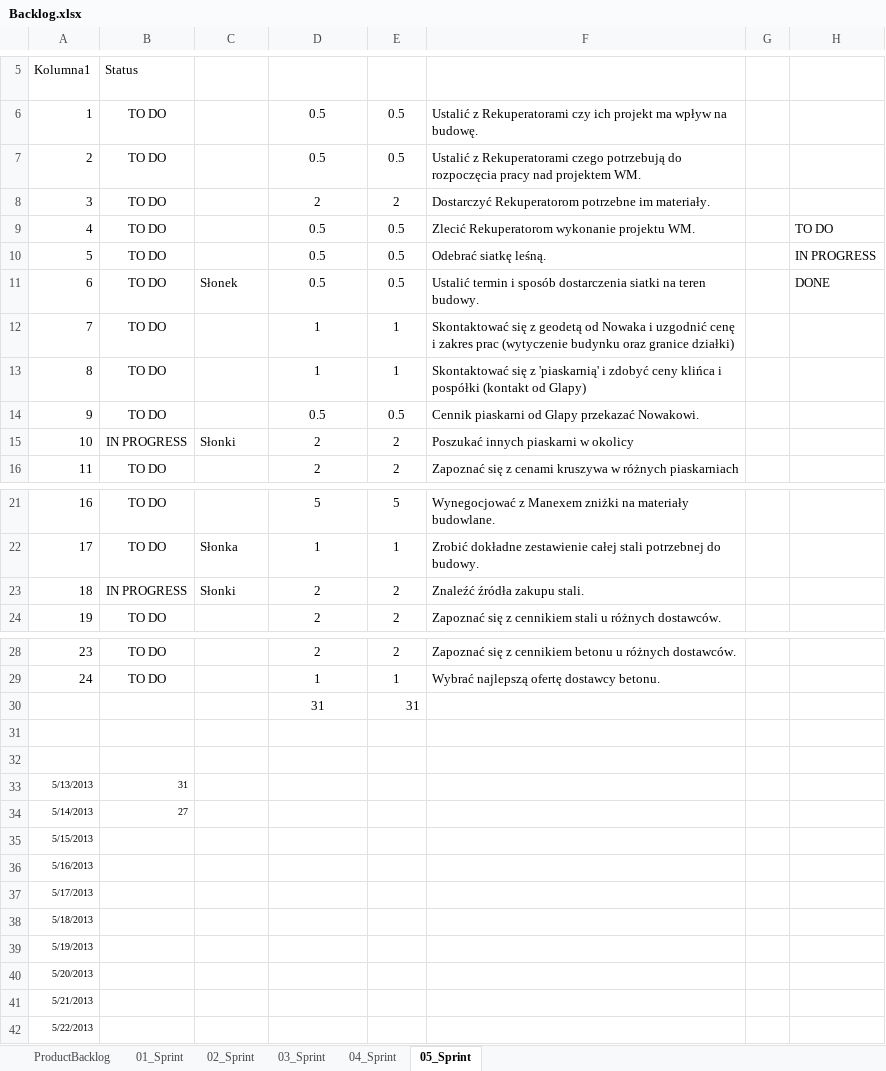
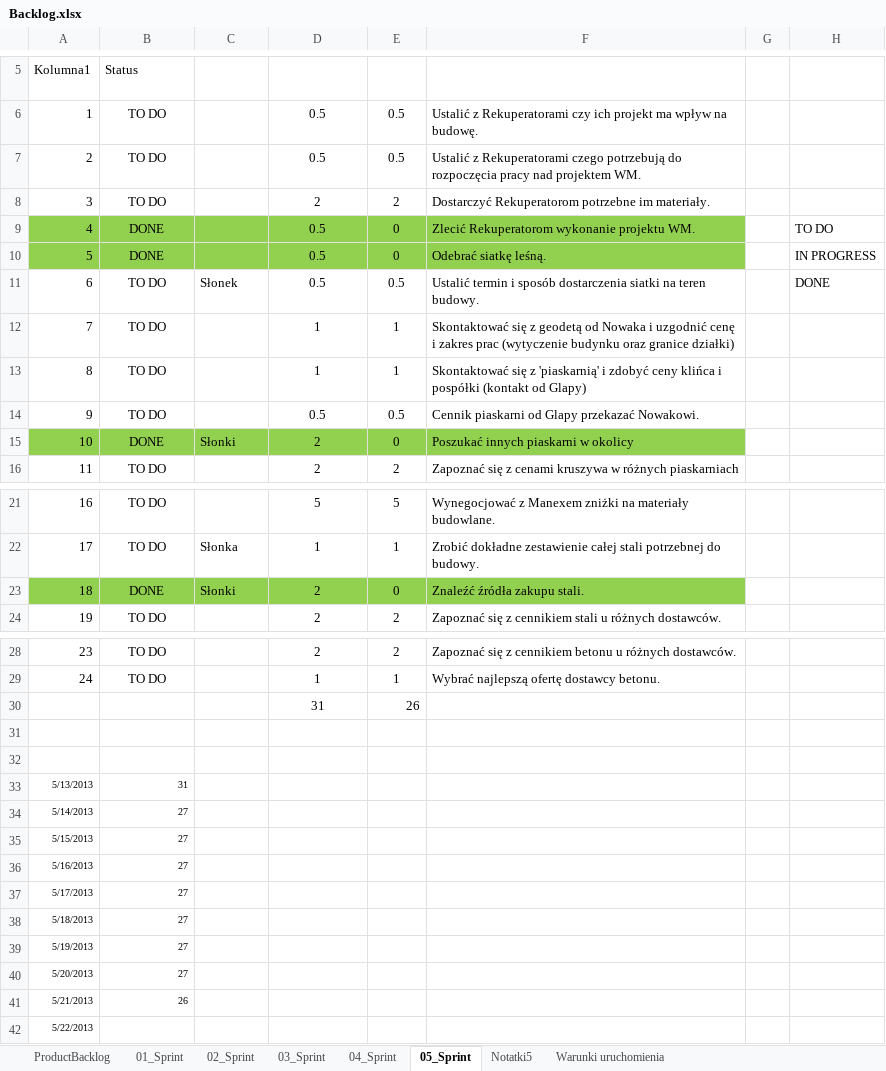
Before and after one commit to bajo2000/mati-sloncowati, an Excel workbook: plan/Backlog.xlsx, sheet 05_Sprint, drawn as a sheet; only a part is shown, gaps mark what is left out; values as stored, in another font and other column widths than the file's, no borders; charts and pictures and table styles not drawn; the diff names each change by its address in the sheet, - before the commit and + after, or states it on an @@ line.

Commit message:
plan uruchomienia transzy eb

```diff
--- a/plan/Backlog.xlsx (sheet 05_Sprint)
+++ b/plan/Backlog.xlsx (sheet 05_Sprint)
+sheet tab: Notatki5
+sheet tab: Warunki uruchomienia
-A9:F10 fill: none
+A9:F10 fill: #92D050
-B9:B10 (Status): TO DO
+B9:B10 (Status): DONE
-E9:E10 (Pozo- stało [h]): 0.5
+E9:E10 (Pozo- stało [h]): 0
-A15:F15 fill: none
+A15:F15 fill: #92D050
-B15 (Status): IN PROGRESS
+B15 (Status): DONE
-E15 (Pozo- stało [h]): 2
+E15 (Pozo- stało [h]): 0
-A23:F23 fill: none
+A23:F23 fill: #92D050
-B23 (Status): IN PROGRESS
+B23 (Status): DONE
-E23 (Pozo- stało [h]): 2
+E23 (Pozo- stało [h]): 0
-E30 (Pozo- stało [h]): 31
+E30 (Pozo- stało [h]): 26
-B35:B40 (Status): (empty)
+B35:B40 (Status): 27
-B41 (Status): (empty)
+B41 (Status): 26
```
Also changed, not shown: charts or pictures.
